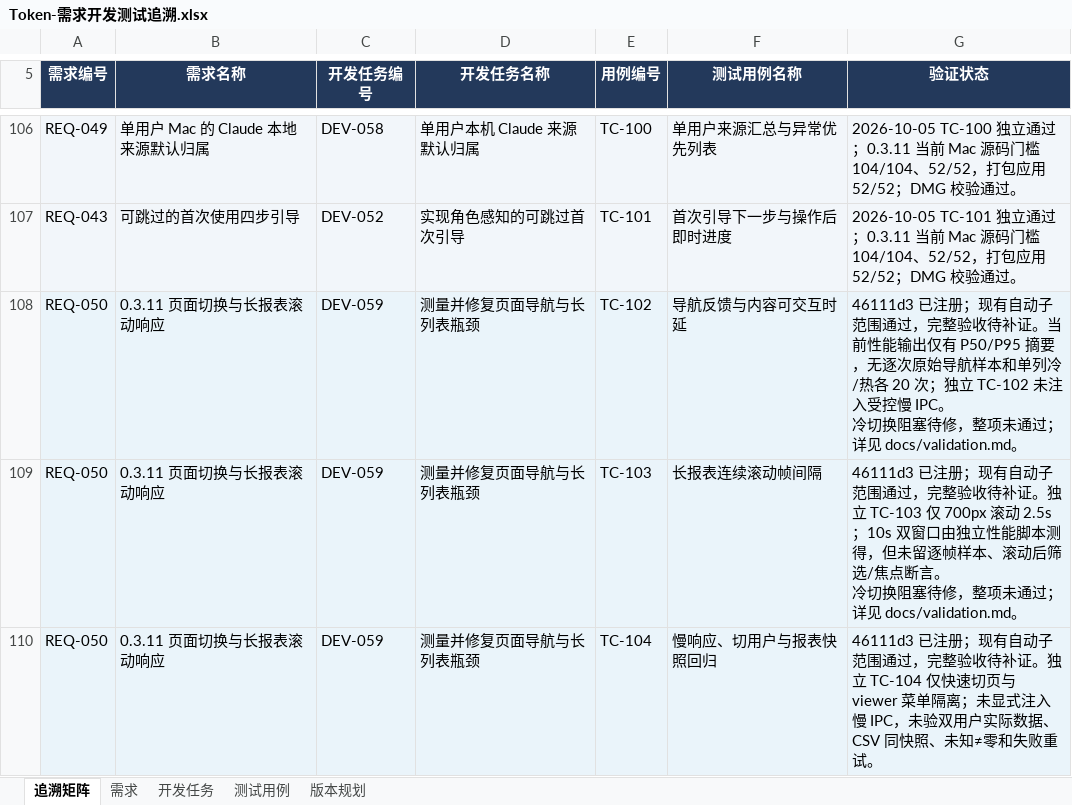
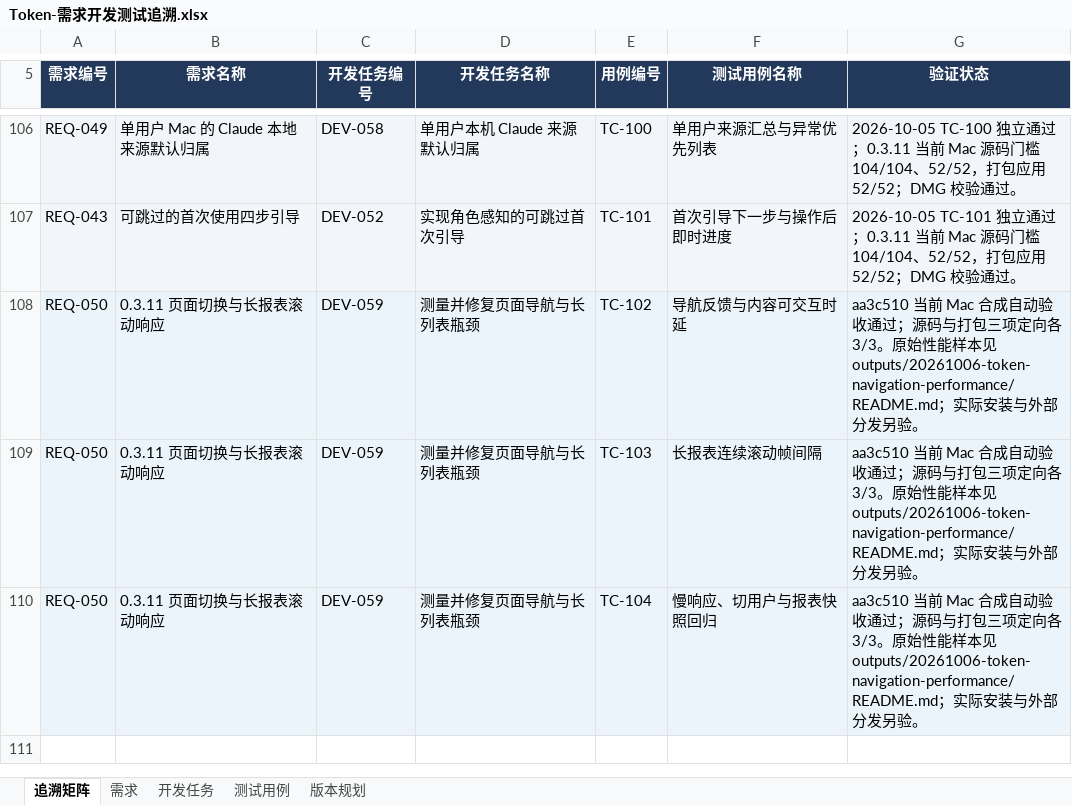
Before and after one commit to lzhe72/Token, an Excel workbook: outputs/20261002-token-docs/Token-需求开发测试追溯.xlsx, sheet 追溯矩阵, drawn as a sheet; only a part is shown, gaps mark what is left out; values as stored, in another font and other column widths than the file's, no borders; ↵ is a line break in a cell; the diff names each change by its address in the sheet, - before the commit and + after, or states it on an @@ line.

Commit message:
docs: record 0.3.11 navigation acceptance evidence

```diff
--- a/outputs/20261002-token-docs/Token-需求开发测试追溯.xlsx (sheet 追溯矩阵)
+++ b/outputs/20261002-token-docs/Token-需求开发测试追溯.xlsx (sheet 追溯矩阵)
-G108 (验证状态): 46111d3 已注册；现有自动子范围通过，完整验收待补证。当前性能输出仅有 P50/P95 摘要，无逐次原始导航样本和单列冷/热各 20 次；独立 TC-102 未注入受控慢 IPC。 ↵ 冷切换阻塞待修，整项未通过；详见 docs/validation.md。
+G108 (验证状态): aa3c510 当前 Mac 合成自动验收通过；源码与打包三项定向各 3/3。原始性能样本见 outputs/20261006-token-navigation-performance/README.md；实际安装与外部分发另验。
-G109 (验证状态): 46111d3 已注册；现有自动子范围通过，完整验收待补证。独立 TC-103 仅 700px 滚动 2.5s；10s 双窗口由独立性能脚本测得，但未留逐帧样本、滚动后筛选/焦点断言。 ↵ 冷切换阻塞待修，整项未通过；详见 docs/validation.md。
+G109 (验证状态): aa3c510 当前 Mac 合成自动验收通过；源码与打包三项定向各 3/3。原始性能样本见 outputs/20261006-token-navigation-performance/README.md；实际安装与外部分发另验。
-G110 (验证状态): 46111d3 已注册；现有自动子范围通过，完整验收待补证。独立 TC-104 仅快速切页与 viewer 菜单隔离；未显式注入慢 IPC，未验双用户实际数据、CSV 同快照、未知≠零和失败重试。
+G110 (验证状态): aa3c510 当前 Mac 合成自动验收通过；源码与打包三项定向各 3/3。原始性能样本见 outputs/20261006-token-navigation-performance/README.md；实际安装与外部分发另验。
```
Also changed, not shown: sheet 测试用例, sheet 版本规划, sheet 开发任务, sheet 需求, 11 other files.
